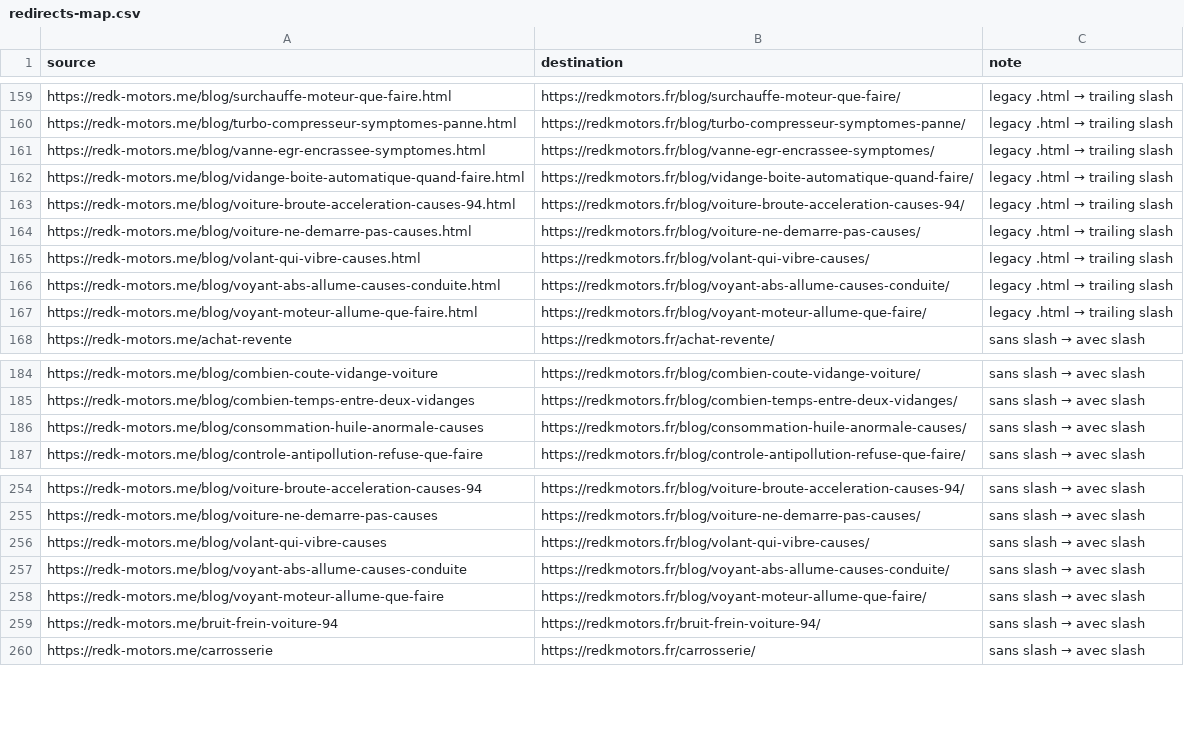
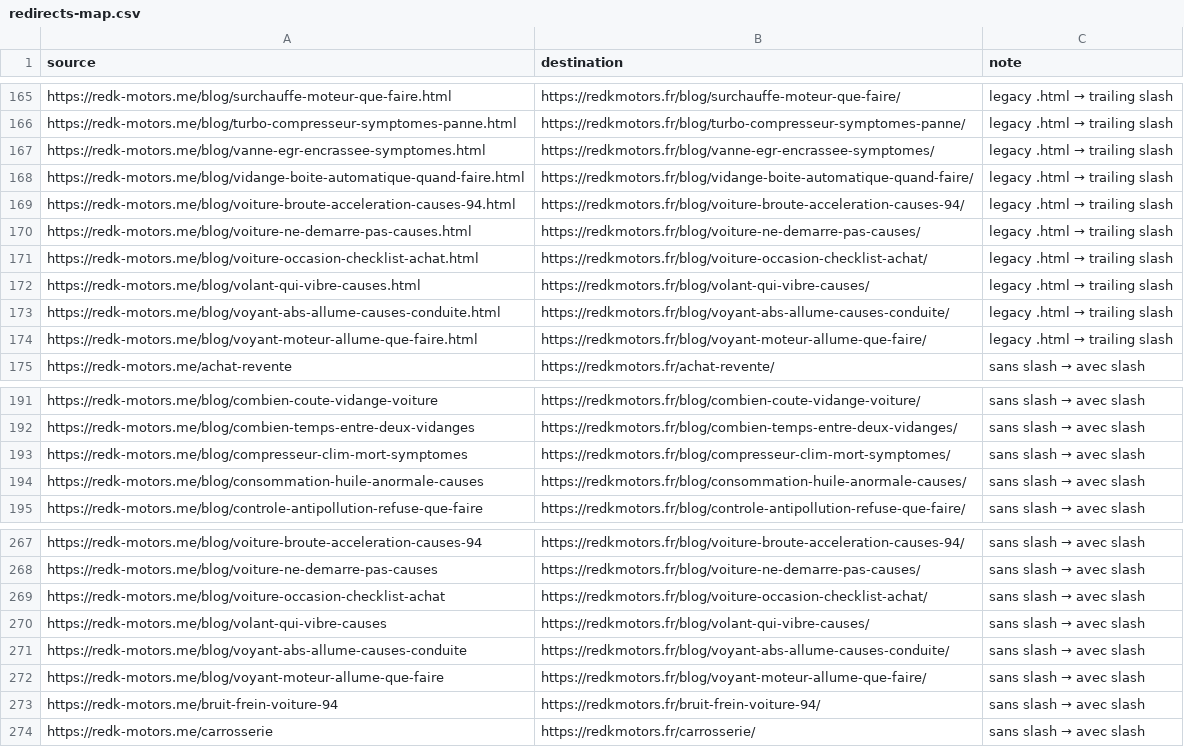
Before and after one commit to Phantom942/REDK-MOTORS, a CSV file: redirects-map.csv, drawn as a sheet; only a part is shown, gaps mark what is left out; the diff covers the shown part only.

```diff
--- a/redirects-map.csv
+++ b/redirects-map.csv
@@ -164,2 +170,3 @@ https://redk-motors.me/blog/voiture-broute-acceleration-causes-94.html,https://r
 https://redk-motors.me/blog/voiture-ne-demarre-pas-causes.html,https://redkmotors.fr/blog/voiture-ne-demarre-pas-causes/,legacy .html → trailing slash
+https://redk-motors.me/blog/voiture-occasion-checklist-achat.html,https://redkmotors.fr/blog/voiture-occasion-checklist-achat/,legacy .html → trailing slash
 https://redk-motors.me/blog/volant-qui-vibre-causes.html,https://redkmotors.fr/blog/volant-qui-vibre-causes/,legacy .html → trailing slash
@@ -185,2 +192,3 @@ https://redk-motors.me/blog/combien-coute-vidange-voiture,https://redkmotors.fr/
 https://redk-motors.me/blog/combien-temps-entre-deux-vidanges,https://redkmotors.fr/blog/combien-temps-entre-deux-vidanges/,sans slash → avec slash
+https://redk-motors.me/blog/compresseur-clim-mort-symptomes,https://redkmotors.fr/blog/compresseur-clim-mort-symptomes/,sans slash → avec slash
 https://redk-motors.me/blog/consommation-huile-anormale-causes,https://redkmotors.fr/blog/consommation-huile-anormale-causes/,sans slash → avec slash
@@ -255,2 +268,3 @@ https://redk-motors.me/blog/voiture-broute-acceleration-causes-94,https://redkmo
 https://redk-motors.me/blog/voiture-ne-demarre-pas-causes,https://redkmotors.fr/blog/voiture-ne-demarre-pas-causes/,sans slash → avec slash
+https://redk-motors.me/blog/voiture-occasion-checklist-achat,https://redkmotors.fr/blog/voiture-occasion-checklist-achat/,sans slash → avec slash
 https://redk-motors.me/blog/volant-qui-vibre-causes,https://redkmotors.fr/blog/volant-qui-vibre-causes/,sans slash → avec slash
```
Also changed, not shown: 11 added rows elsewhere in this file, cloudflare-bulk-redirects.csv, 10 other files.
